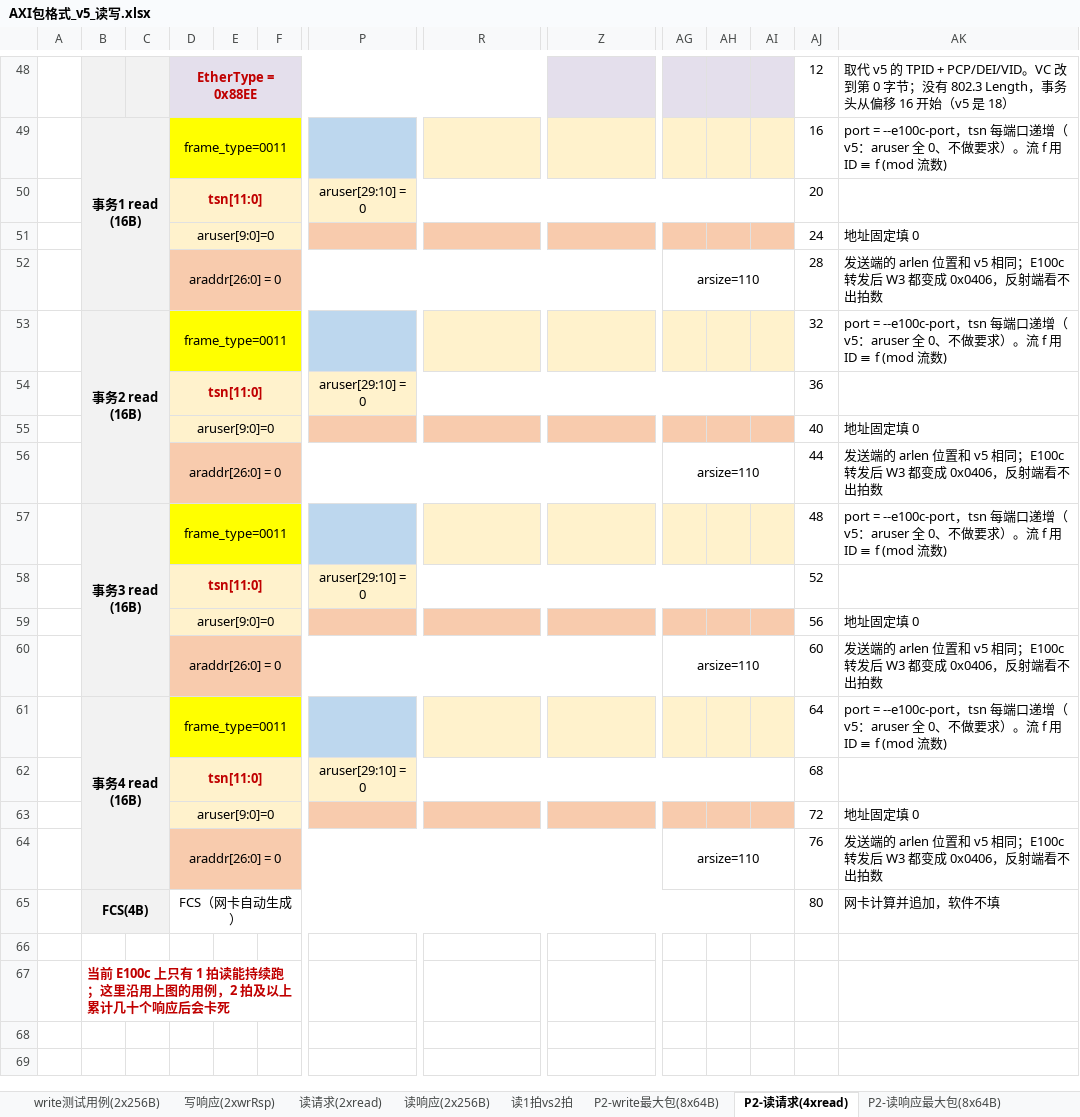
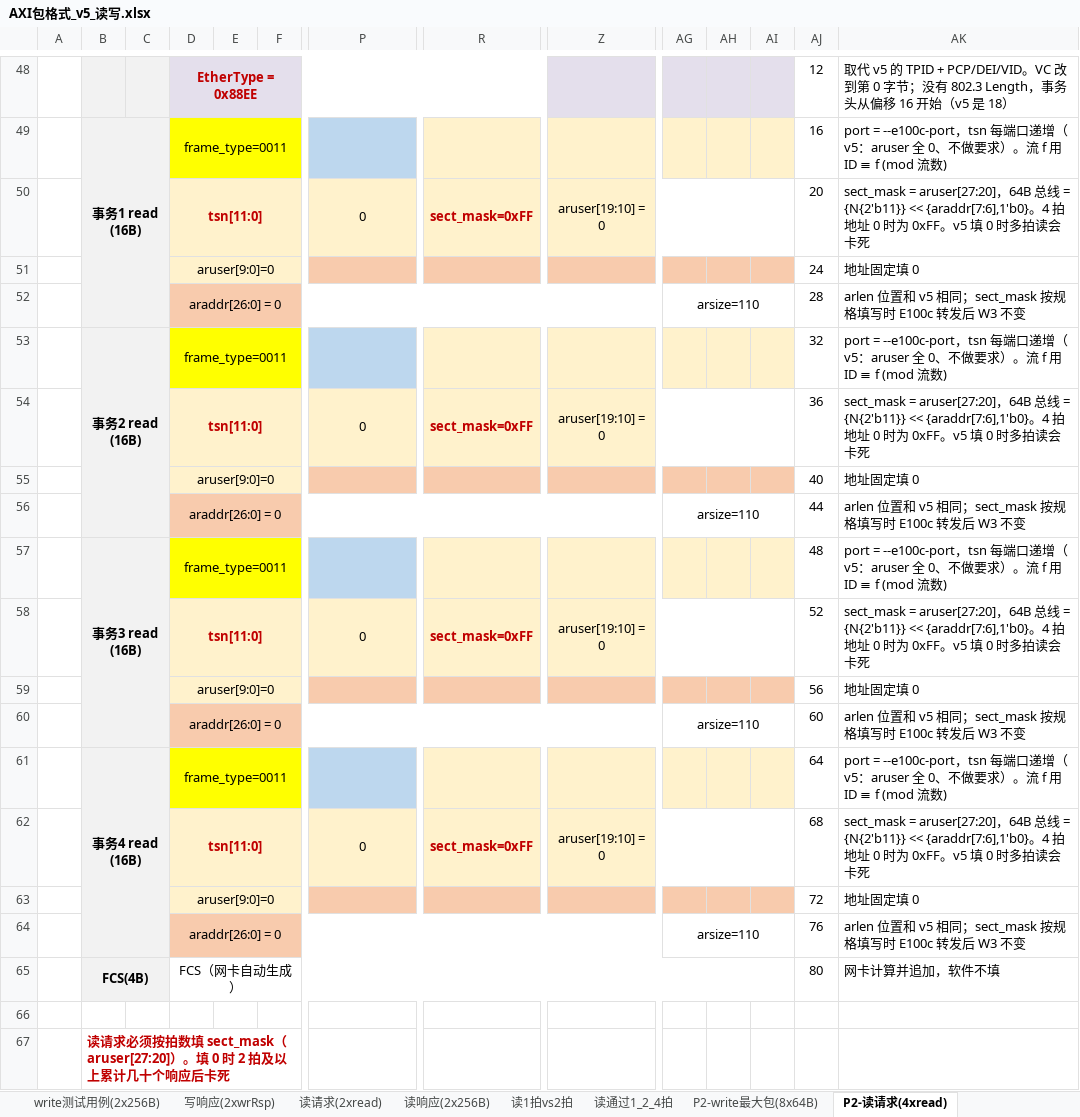
Before and after one commit to talk2xumeng/axi-test, an Excel workbook: docs/AXI包格式_v5_读写.xlsx, sheet P2-读请求(4xread), drawn as a sheet; only a part is shown, gaps mark what is left out; values as stored, in another font and other column widths than the file's, no borders; removed rows and columns are numbered as before the commit, all else as after; rows hold the shown columns only; the diff names each change by its address in the sheet, - before the commit and + after, or states it on an @@ line.

```diff
--- a/docs/AXI包格式_v5_读写.xlsx (sheet P2-读请求(4xread))
+++ b/docs/AXI包格式_v5_读写.xlsx (sheet P2-读请求(4xread))
+sheet tab: 读通过1_2_4拍
-row 50:  |  |  | tsn[11:0] |  |  | aruser[29:10] = 0 |  |  |  |  |  | 20
+row 50:  |  |  | tsn[11:0] |  |  | 0 | sect_mask=0xFF | aruser[19:10] = 0 |  |  |  | 20 | sect_mask = aruser[27:20]，64B 总线 = {N{2'b11}} << {araddr[7:6],1'b0}。4 拍地址 0 时为 0xFF。v5 填 0 时多拍读会卡死
-AK52: 发送端的 arlen 位置和 v5 相同；E100c 转发后 W3 都变成 0x0406，反射端看不出拍数
+AK52: arlen 位置和 v5 相同；sect_mask 按规格填写时 E100c 转发后 W3 不变
-row 54:  |  |  | tsn[11:0] |  |  | aruser[29:10] = 0 |  |  |  |  |  | 36
+row 54:  |  |  | tsn[11:0] |  |  | 0 | sect_mask=0xFF | aruser[19:10] = 0 |  |  |  | 36 | sect_mask = aruser[27:20]，64B 总线 = {N{2'b11}} << {araddr[7:6],1'b0}。4 拍地址 0 时为 0xFF。v5 填 0 时多拍读会卡死
-AK56: 发送端的 arlen 位置和 v5 相同；E100c 转发后 W3 都变成 0x0406，反射端看不出拍数
+AK56: arlen 位置和 v5 相同；sect_mask 按规格填写时 E100c 转发后 W3 不变
-row 58:  |  |  | tsn[11:0] |  |  | aruser[29:10] = 0 |  |  |  |  |  | 52
+row 58:  |  |  | tsn[11:0] |  |  | 0 | sect_mask=0xFF | aruser[19:10] = 0 |  |  |  | 52 | sect_mask = aruser[27:20]，64B 总线 = {N{2'b11}} << {araddr[7:6],1'b0}。4 拍地址 0 时为 0xFF。v5 填 0 时多拍读会卡死
-AK60: 发送端的 arlen 位置和 v5 相同；E100c 转发后 W3 都变成 0x0406，反射端看不出拍数
+AK60: arlen 位置和 v5 相同；sect_mask 按规格填写时 E100c 转发后 W3 不变
-row 62:  |  |  | tsn[11:0] |  |  | aruser[29:10] = 0 |  |  |  |  |  | 68
+row 62:  |  |  | tsn[11:0] |  |  | 0 | sect_mask=0xFF | aruser[19:10] = 0 |  |  |  | 68 | sect_mask = aruser[27:20]，64B 总线 = {N{2'b11}} << {araddr[7:6],1'b0}。4 拍地址 0 时为 0xFF。v5 填 0 时多拍读会卡死
-AK64: 发送端的 arlen 位置和 v5 相同；E100c 转发后 W3 都变成 0x0406，反射端看不出拍数
+AK64: arlen 位置和 v5 相同；sect_mask 按规格填写时 E100c 转发后 W3 不变
-B67: 当前 E100c 上只有 1 拍读能持续跑；这里沿用上图的用例，2 拍及以上累计几十个响应后会卡死
+B67: 读请求必须按拍数填 sect_mask（aruser[27:20]）。填 0 时 2 拍及以上累计几十个响应后卡死
```
Also changed, not shown: sheet 字段确认状态, sheet 读请求(2xread), sheet P2-读响应最大包(8x64B), sheet 读响应(2x256B), sheet 读1拍vs2拍, 8 other files.
